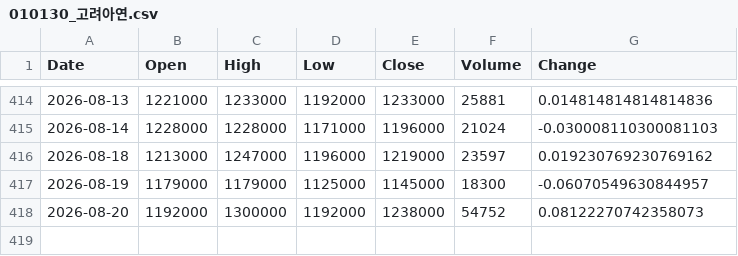
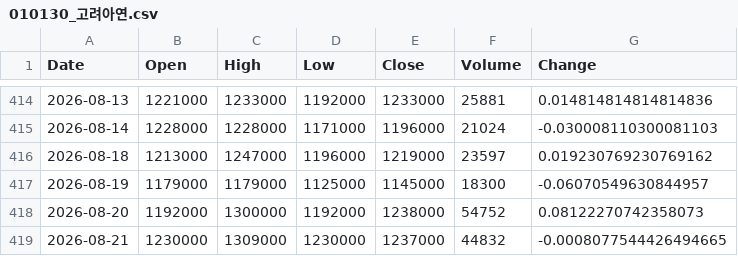
Before and after one commit to trizzen-jc/stock-data, a CSV file: data/Kospi/010130_고려아연.csv, drawn as a sheet; only a part is shown, gaps mark what is left out.

```diff
--- a/data/Kospi/010130_고려아연.csv
+++ b/data/Kospi/010130_고려아연.csv
@@ -418 +418,2 @@
 2026-08-20,1192000,1300000,1192000,1238000,54752,0.08122270742358073
+2026-08-21,1230000,1309000,1230000,1237000,44832,-0.0008077544426494665
```
Also changed, not shown: data/Kospi/000270_기아.csv, data/Kospi/000660_SK하이닉스.csv, 38 other files.
